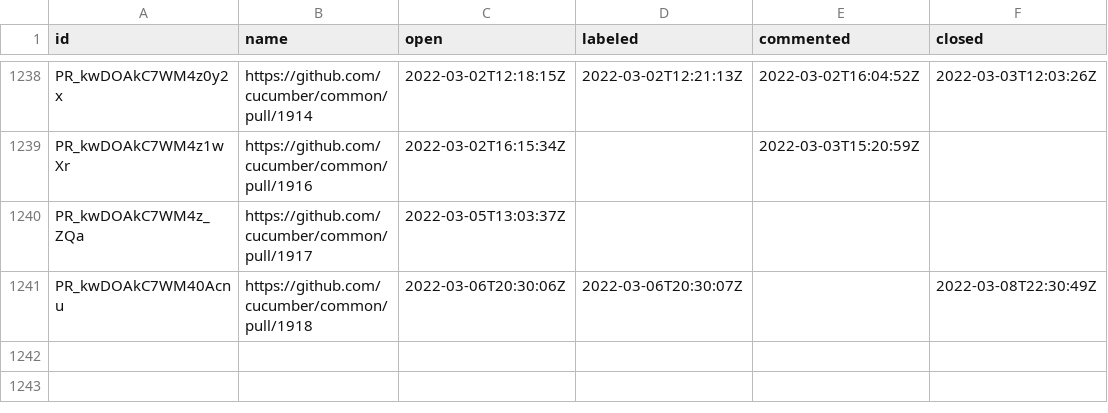
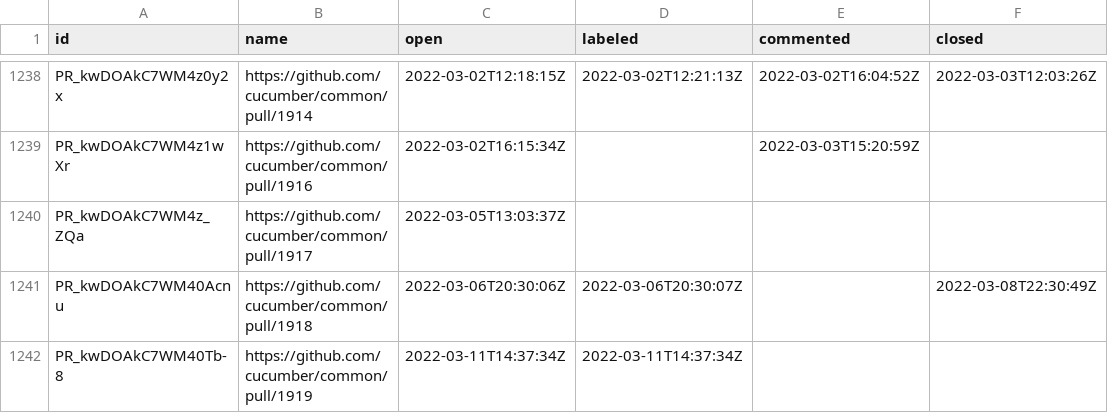
Before and after one commit to cucumber/oselvar-github-metrics, a CSV file: data/cucumber/common/pullRequests.csv, drawn as a sheet; only a part is shown, gaps mark what is left out.

```diff
--- a/data/cucumber/common/pullRequests.csv
+++ b/data/cucumber/common/pullRequests.csv
@@ -1241 +1241,2 @@ PR_kwDOAkC7WM4z_ZQa,https://github.com/cucumber/common/pull/1917,2022-03-05T13:0
 PR_kwDOAkC7WM40Acnu,https://github.com/cucumber/common/pull/1918,2022-03-06T20:30:06Z,2022-03-06T20:30:07Z,,2022-03-08T22:30:49Z
+PR_kwDOAkC7WM40Tb-8,https://github.com/cucumber/common/pull/1919,2022-03-11T14:37:34Z,2022-03-11T14:37:34Z,,
```
